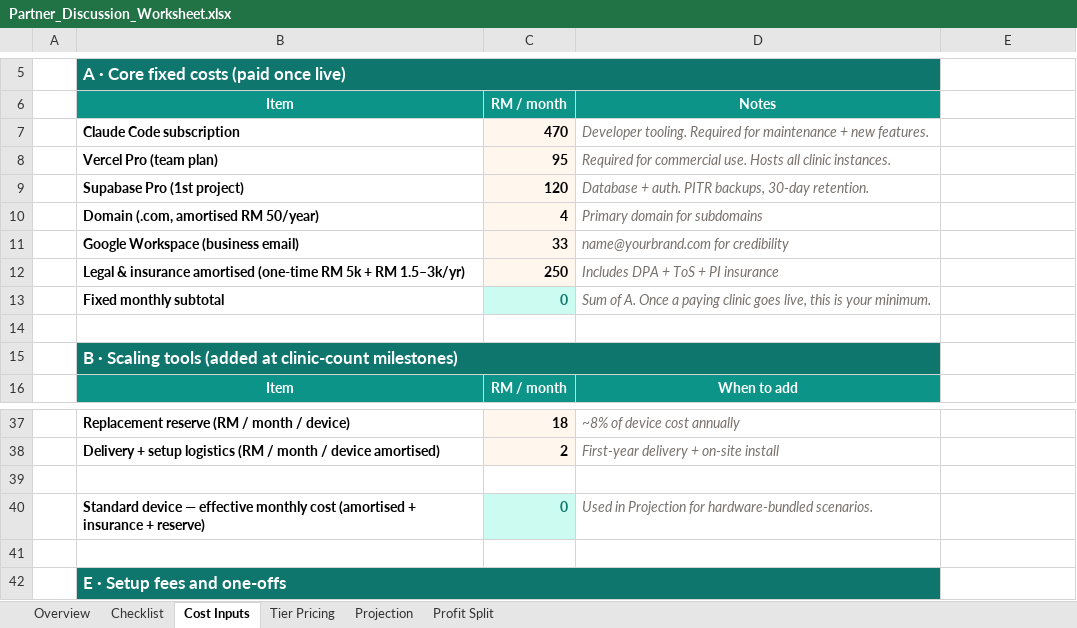
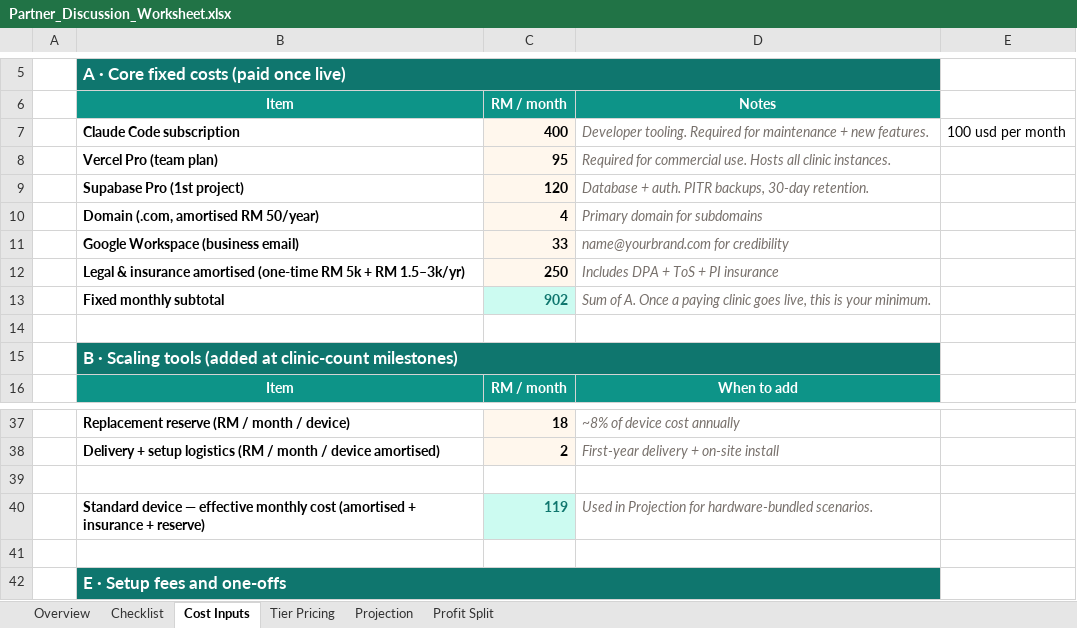
Before and after one commit to eloise-kanan/clinic-booking, an Excel workbook: memo/Partner_Discussion_Worksheet.xlsx, sheet Cost Inputs, drawn as a sheet; only a part is shown, gaps mark what is left out; values as stored, in another font and other column widths than the file's, no borders; the diff names each change by its address in the sheet, - before the commit and + after, or states it on an @@ line.

```diff
--- a/memo/Partner_Discussion_Worksheet.xlsx (sheet Cost Inputs)
+++ b/memo/Partner_Discussion_Worksheet.xlsx (sheet Cost Inputs)
-C7: 470
+C7: 400
-E7: (empty)
+E7: 100 usd per month
-C13: 0
+C13: 902
-C40: 0
+C40: 119
```
Also changed, not shown: sheet Projection, sheet Tier Pricing, sheet Profit Split, sheet Checklist, 9 other files.
